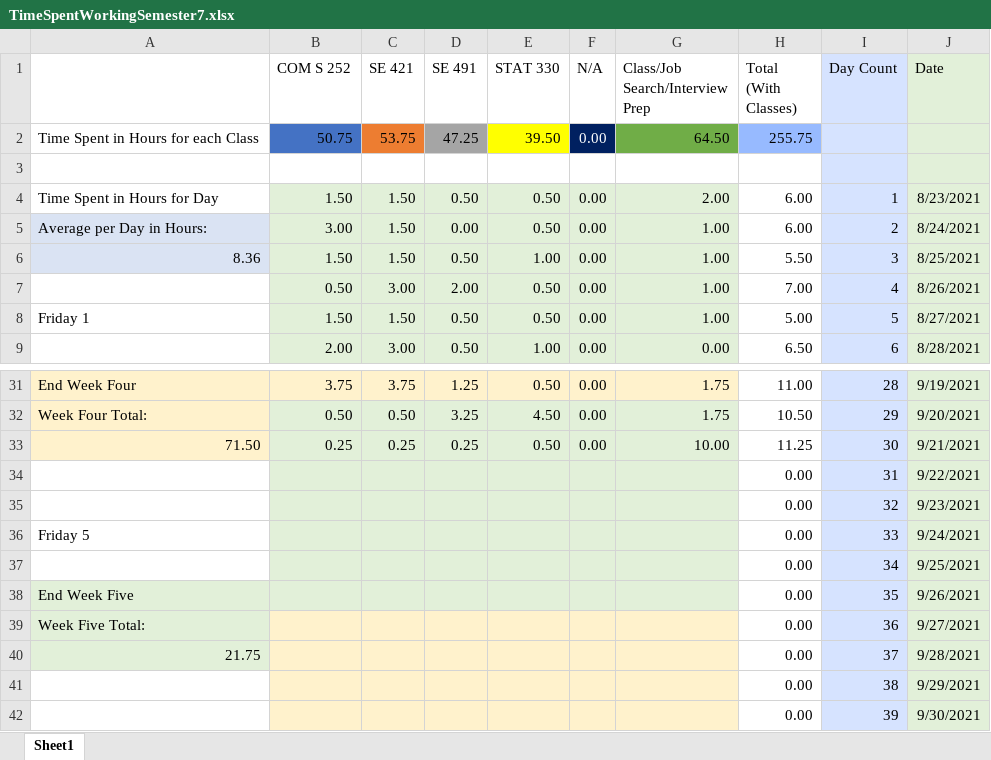
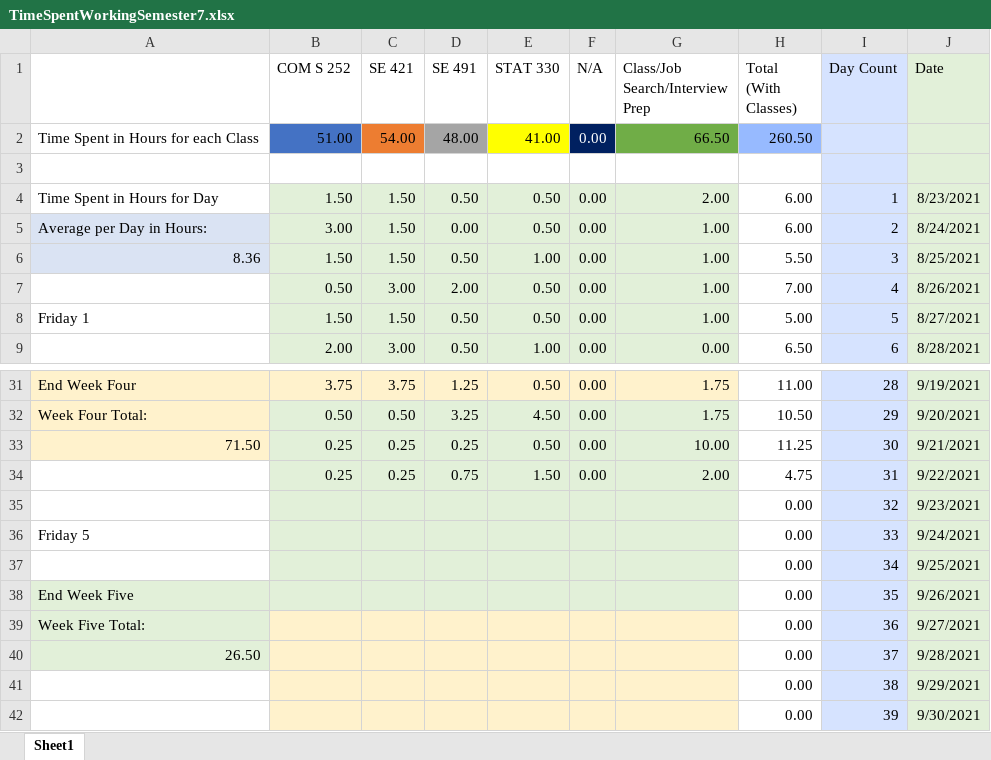
Before and after one commit to mghoskins/mghoskins-Data, an Excel workbook: CollegeSemesterWork/TimeSpentWorkingSemester7.xlsx, sheet Sheet1, drawn as a sheet; only a part is shown, gaps mark what is left out; values as stored, in another font and other column widths than the file's, no borders; charts and pictures and conditional formats not drawn; removed rows and columns are numbered as before the commit, all else as after; the diff names each change by its address in the sheet, - before the commit and + after, or states it on an @@ line.

Commit message:
Late start

```diff
--- a/CollegeSemesterWork/TimeSpentWorkingSemester7.xlsx (sheet Sheet1)
+++ b/CollegeSemesterWork/TimeSpentWorkingSemester7.xlsx (sheet Sheet1)
-row 2: Time Spent in Hours for each Class | 50.75 | 53.75 | 47.25 | 39.50 | 0.00 | 64.50 | 255.75
+row 2: Time Spent in Hours for each Class | 51.00 | 54.00 | 48.00 | 41.00 | 0.00 | 66.50 | 260.50
-row 34:  |  |  |  |  |  |  | 0.00 | 31 | 9/22/2021
+row 34:  | 0.25 | 0.25 | 0.75 | 1.50 | 0.00 | 2.00 | 4.75 | 31 | 9/22/2021
-A40: 21.75
+A40: 26.50
```
Also changed, not shown: charts or pictures.
